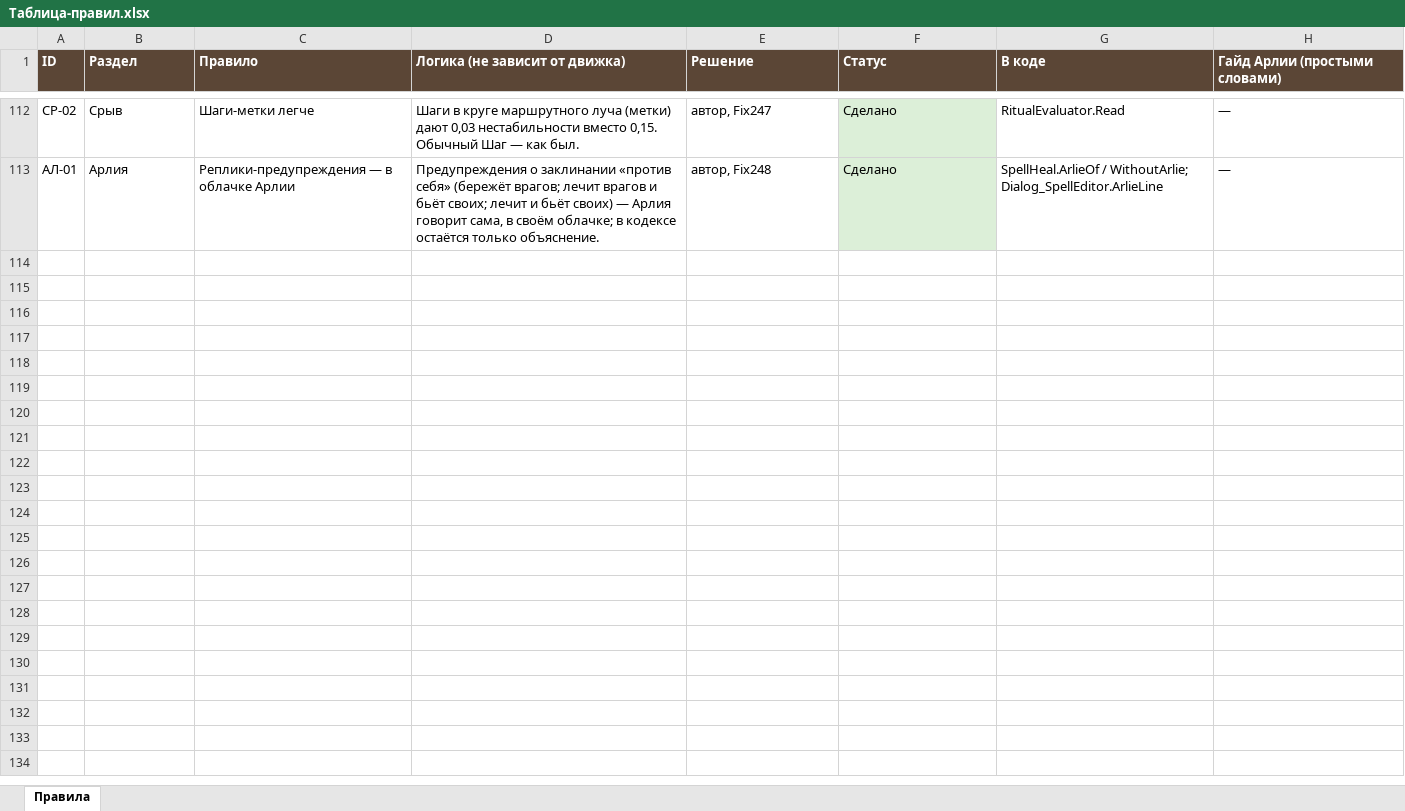
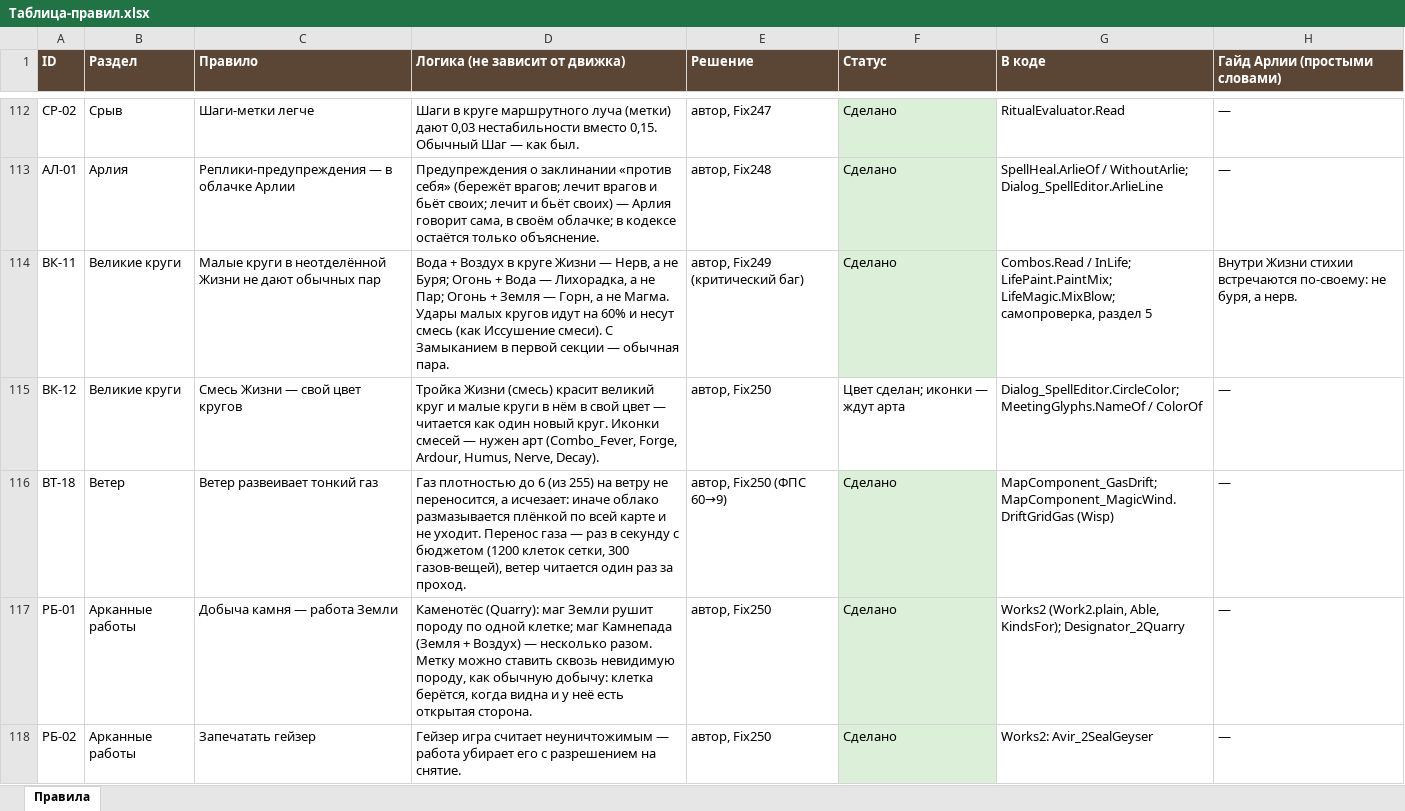
Before and after one commit to SedesNoctis/Claule-Work, an Excel workbook: Docs-Word/Таблица-правил.xlsx, sheet Правила, drawn as a sheet; only a part is shown, gaps mark what is left out; values as stored, in another font and other column widths than the file's, no borders; the diff covers the shown part only; the diff names each change by its address in the sheet, - before the commit and + after, or states it on an @@ line.

```diff
--- a/Docs-Word/Таблица-правил.xlsx (sheet Правила)
+++ b/Docs-Word/Таблица-правил.xlsx (sheet Правила)
+row 114: ВК-11 | Великие круги | Малые круги в неотделённой Жизни не дают обычных пар | Вода + Воздух в круге Жизни — Нерв, а не Буря; Огонь + Вода — Лихорадка, а не Пар; Огонь + Земля — Горн, а не Магма. Удары малых кругов идут на 60% и несут смесь (как Иссушение смеси). С Замыканием в первой секции — обычная пара. | автор, Fix249 (критический баг) | Сделано | Combos.Read / InLife; LifePaint.PaintMix; LifeMagic.MixBlow; самопроверка, раздел 5 | Внутри Жизни стихии встречаются по-своему: не буря, а нерв.
+row 115: ВК-12 | Великие круги | Смесь Жизни — свой цвет кругов | Тройка Жизни (смесь) красит великий круг и малые круги в нём в свой цвет — читается как один новый круг. Иконки смесей — нужен арт (Combo_Fever, Forge, Ardour, Humus, Nerve, Decay). | автор, Fix250 | Цвет сделан; иконки — ждут арта | Dialog_SpellEditor.CircleColor; MeetingGlyphs.NameOf / ColorOf | —
+row 116: ВТ-18 | Ветер | Ветер развеивает тонкий газ | Газ плотностью до 6 (из 255) на ветру не переносится, а исчезает: иначе облако размазывается плёнкой по всей карте и не уходит. Перенос газа — раз в секунду с бюджетом (1200 клеток сетки, 300 газов-вещей), ветер читается один раз за проход. | автор, Fix250 (ФПС 60→9) | Сделано | MapComponent_GasDrift; MapComponent_MagicWind.DriftGridGas (Wisp) | —
+row 117: РБ-01 | Арканные работы | Добыча камня — работа Земли | Каменотёс (Quarry): маг Земли рушит породу по одной клетке; маг Камнепада (Земля + Воздух) — несколько разом. Метку можно ставить сквозь невидимую породу, как обычную добычу: клетка берётся, когда видна и у неё есть открытая сторона. | автор, Fix250 | Сделано | Works2 (Work2.plain, Able, KindsFor); Designator_2Quarry | —
+row 118: РБ-02 | Арканные работы | Запечатать гейзер | Гейзер игра считает неуничтожимым — работа убирает его с разрешением на снятие. | автор, Fix250 | Сделано | Works2: Avir_2SealGeyser | —
```
Also changed, not shown: 5 added rows elsewhere in this sheet, 55 other files.
